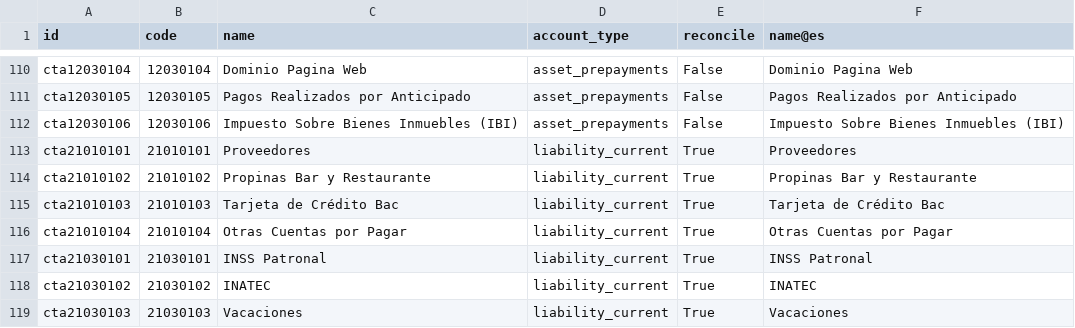
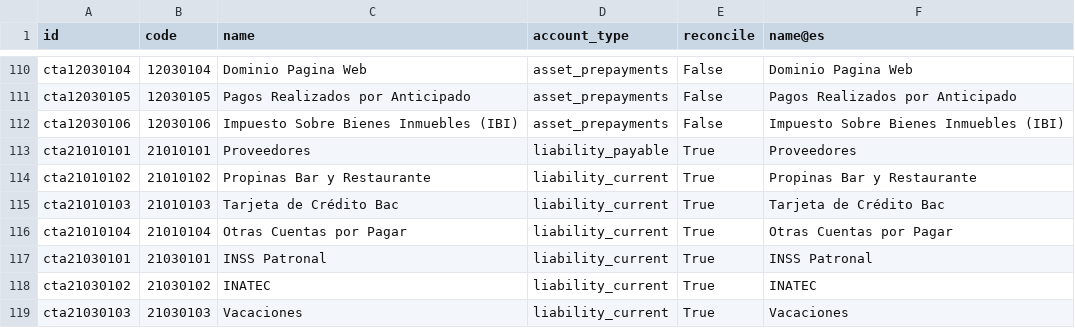
Before and after one commit to dmunoz2019/l10n_ni, a CSV file: data/template/account.account-ni.csv, drawn as a sheet; only a part is shown, gaps mark what is left out.

Commit message:
Update account.account-ni.csv

```diff
--- a/data/template/account.account-ni.csv
+++ b/data/template/account.account-ni.csv
@@ -112,3 +112,3 @@ cta12030105,12030105, Pagos Realizados por Anticipado ,asset_prepayments,False,
 cta12030106,12030106, Impuesto Sobre Bienes Inmuebles (IBI) ,asset_prepayments,False, Impuesto Sobre Bienes Inmuebles (IBI)
-cta21010101,21010101, Proveedores  ,liability_current,True, Proveedores
+cta21010101,21010101, Proveedores  ,liability_payable,True, Proveedores
 cta21010102,21010102, Propinas Bar y Restaurante ,liability_current,True, Propinas Bar y Restaurante
```
